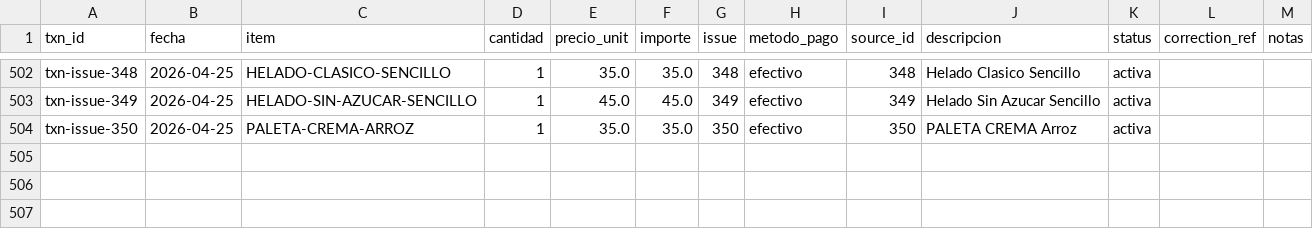
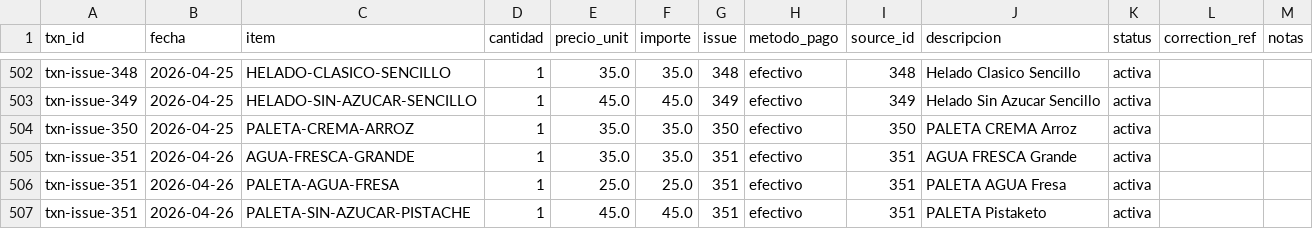
Before and after one commit to OswaldoCasillas/Ventas, a CSV file: docs/ventas_detalle.csv, drawn as a sheet; only a part is shown, gaps mark what is left out; the diff names each change by its address in the sheet, - before the commit and + after, or states it on an @@ line.

```diff
--- a/docs/ventas_detalle.csv
+++ b/docs/ventas_detalle.csv
+row 505: txn-issue-351 | 2026-04-26 | AGUA-FRESCA-GRANDE | 1 | 35.0 | 35.0 | 351 | efectivo | 351 | AGUA FRESCA Grande | activa
+row 506: txn-issue-351 | 2026-04-26 | PALETA-AGUA-FRESA | 1 | 25.0 | 25.0 | 351 | efectivo | 351 | PALETA AGUA Fresa | activa
+row 507: txn-issue-351 | 2026-04-26 | PALETA-SIN-AZUCAR-PISTACHE | 1 | 45.0 | 45.0 | 351 | efectivo | 351 | PALETA Pistaketo | activa
```
Also changed, not shown: data/inventory.csv, data/processed_events.csv, 4 other files.
